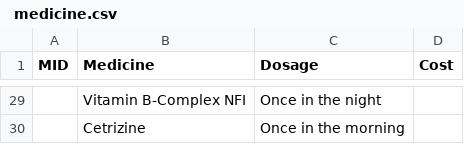
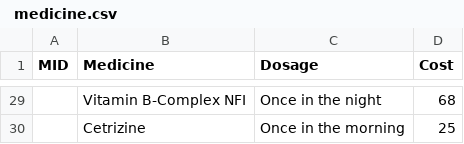
Before and after one commit to adbcode/Hospital-Chatbot, a CSV file: hosbot/ medicine.csv, drawn as a sheet; only a part is shown, gaps mark what is left out; the diff covers the shown part only.

```diff
--- a/hosbot/ medicine.csv
+++ b/hosbot/ medicine.csv
@@ -29,2 +29,2 @@ MID,Medicine,Dosage,Cost
-,Vitamin B-Complex NFI ,Once in the night,
-,Cetrizine,Once in the morning,
+,Vitamin B-Complex NFI ,Once in the night,68
+,Cetrizine,Once in the morning,25
```
Also changed, not shown: 28 edited cells elsewhere in this file.
